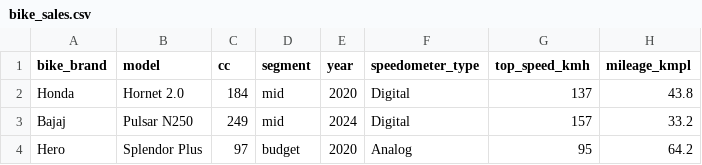
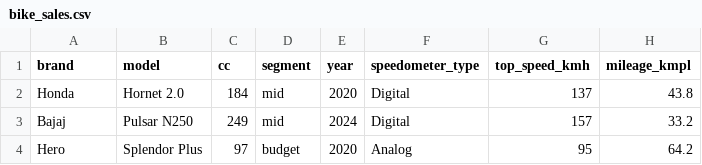
Before and after one commit to Owaisahmad7/sales_analysis, a CSV file: bike_sales.csv, drawn as a sheet; only a part is shown; the diff names each change by its address in the sheet, - before the commit and + after, or states it on an @@ line.

Commit message:
change in coumn

```diff
--- a/bike_sales.csv
+++ b/bike_sales.csv
-A1: bike_brand
+A1: brand
```
